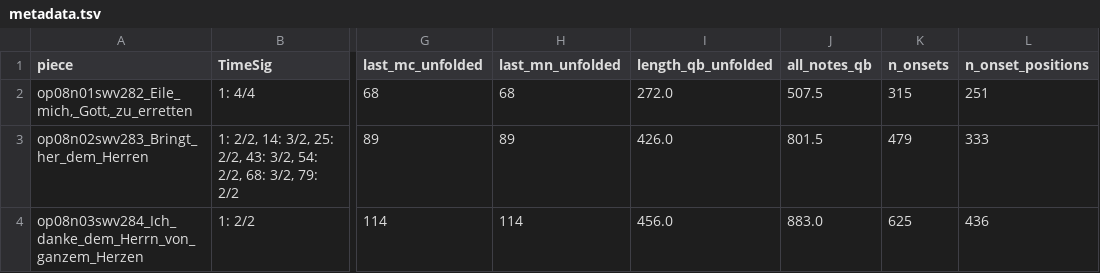
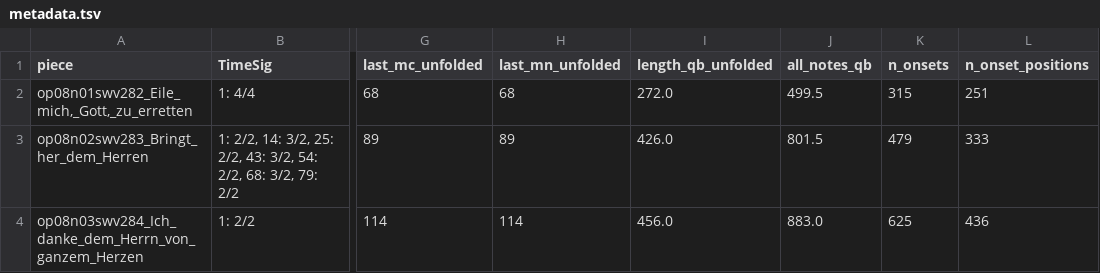
Before and after one commit to DCMLab/kleine_geistliche_konzerte, a TSV file: metadata.tsv, drawn as a sheet; only a part is shown, gaps mark what is left out; the diff names each change by its address in the sheet, - before the commit and + after, or states it on an @@ line.

```diff
--- a/metadata.tsv
+++ b/metadata.tsv
-J2 (all_notes_qb): 507.5
+J2 (all_notes_qb): 499.5
```
Also changed, not shown: notes/op08n01swv282_Eile_mich,_Gott,_zu_erretten.notes.tsv, reviewed/op08n01swv282_Eile_mich,_Gott,_zu_erretten_reviewed.tsv, 3 other files.
